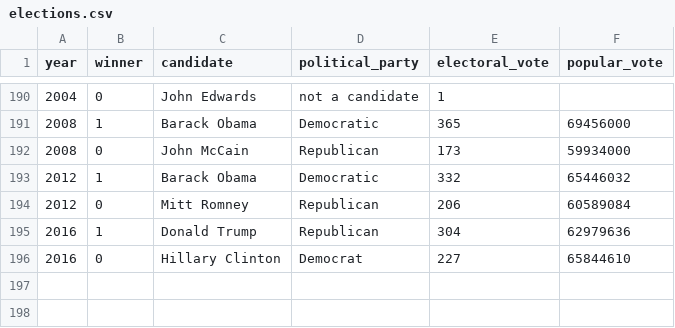
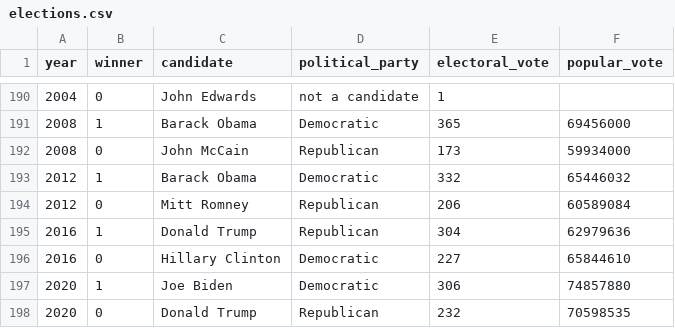
Before and after one commit to jhelvy/charts, a CSV file: electionMargins/data/elections.csv, drawn as a sheet; only a part is shown, gaps mark what is left out.

Commit message:
electionMargin: done, waiting on 2020 results to update

```diff
--- a/electionMargins/data/elections.csv
+++ b/electionMargins/data/elections.csv
@@ -195,2 +195,4 @@
 2016,1,Donald Trump,Republican,304,62979636
-2016,0,Hillary Clinton,Democrat,227,65844610
+2016,0,Hillary Clinton,Democratic,227,65844610
+2020,1,Joe Biden,Democratic,306,74857880
+2020,0,Donald Trump,Republican,232,70598535
```
Also changed, not shown: 2 other files.
